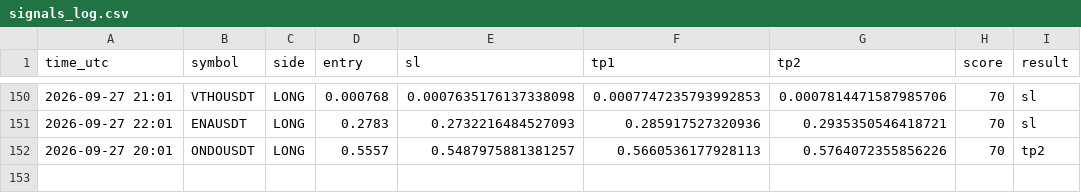
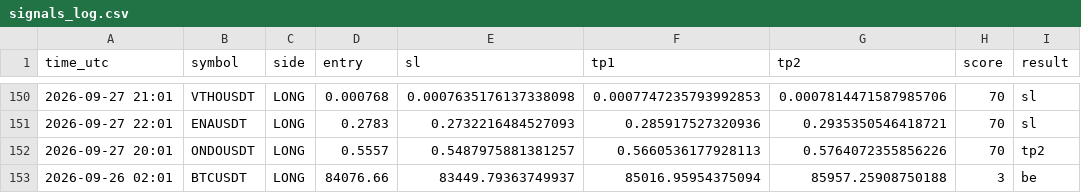
Before and after one commit to earnmoneyeasly/signal-bot, a CSV file: signals_log.csv, drawn as a sheet; only a part is shown, gaps mark what is left out; the diff names each change by its address in the sheet, - before the commit and + after, or states it on an @@ line.

```diff
--- a/signals_log.csv
+++ b/signals_log.csv
+row 153: 2026-09-26 02:01 | BTCUSDT | LONG | 84076.66 | 83449.79363749937 | 85016.95954375094 | 85957.25908750188 | 3 | be
```
Also changed, not shown: 2 other files.
